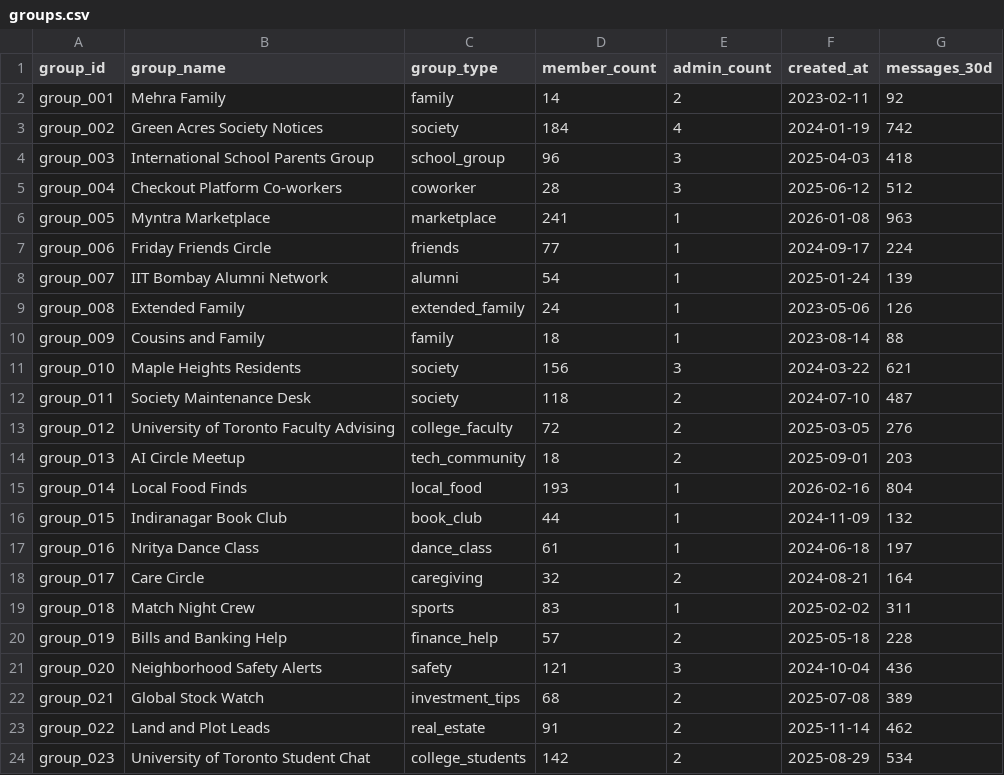
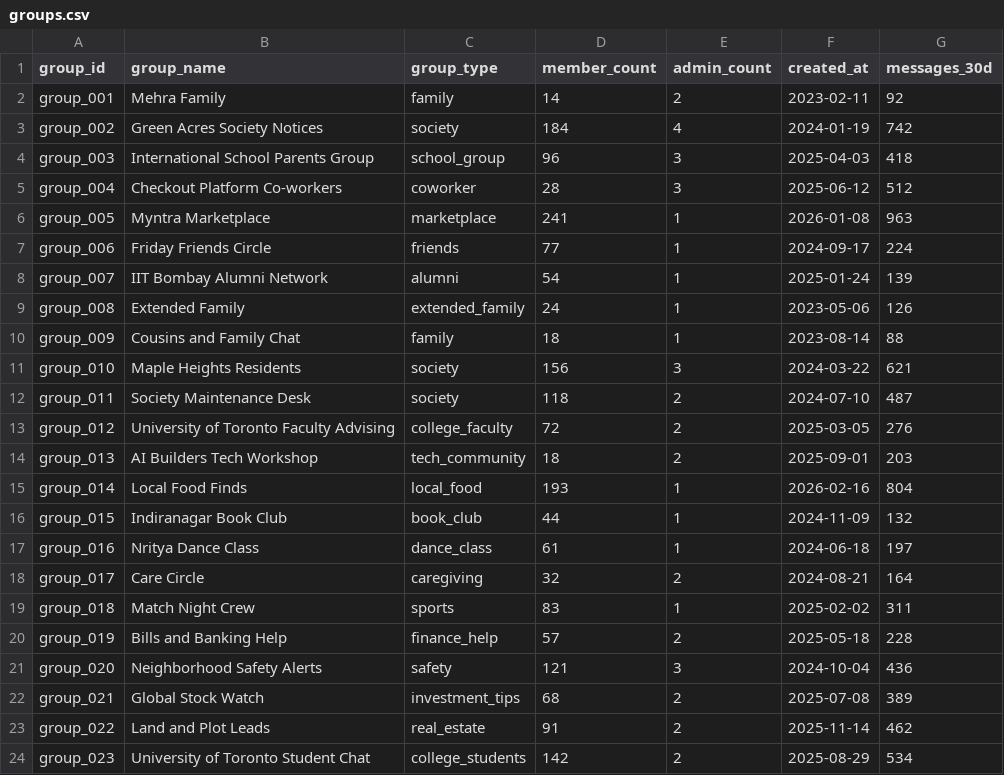
Before and after one commit to 0jaspahwa/Hackerrank-Orchestrate, a CSV file: dataset/groups.csv, drawn as a sheet.

Commit message:
chore: add groups.csv

```diff
--- a/dataset/groups.csv
+++ b/dataset/groups.csv
@@ -9,3 +9,3 @@ group_007,IIT Bombay Alumni Network,alumni,54,1,2025-01-24,139
 group_008,Extended Family,extended_family,24,1,2023-05-06,126
-group_009,Cousins and Family,family,18,1,2023-08-14,88
+group_009,Cousins and Family Chat,family,18,1,2023-08-14,88
 group_010,Maple Heights Residents,society,156,3,2024-03-22,621
@@ -13,3 +13,3 @@ group_011,Society Maintenance Desk,society,118,2,2024-07-10,487
 group_012,University of Toronto Faculty Advising,college_faculty,72,2,2025-03-05,276
-group_013,AI Circle Meetup,tech_community,18,2,2025-09-01,203
+group_013,AI Builders Tech Workshop,tech_community,18,2,2025-09-01,203
 group_014,Local Food Finds,local_food,193,1,2026-02-16,804
```
